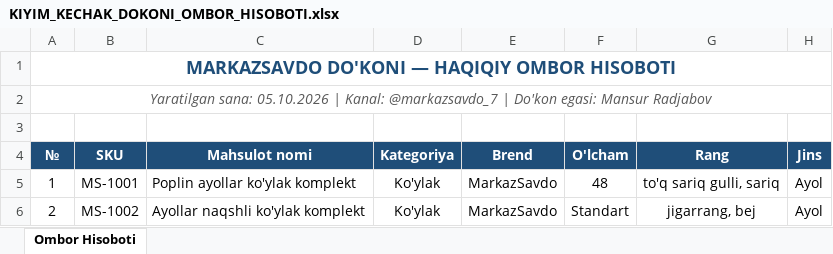
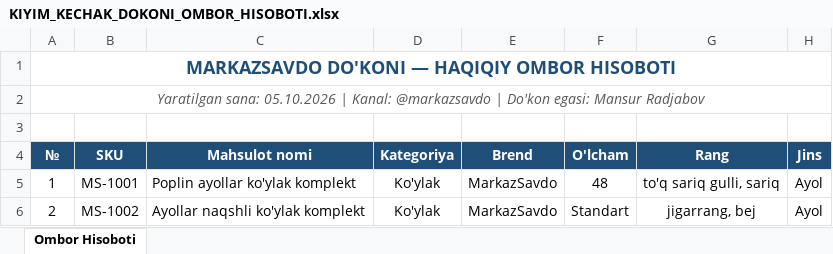
Before and after one commit to mansurrradjabov008-afk/ingichka-smart-store, an Excel workbook: reports/KIYIM_KECHAK_DOKONI_OMBOR_HISOBOTI.xlsx, sheet Ombor Hisoboti, drawn as a sheet; only a part is shown; values as stored, in another font and other column widths than the file's, no borders; the diff names each change by its address in the sheet, - before the commit and + after, or states it on an @@ line.

Commit message:
feat: world-class flagship upgrade v6.0 with @markazsavdo channel sync, VIP loyalty cashback, AI stylist, and abandoned order recovery

```diff
--- a/reports/KIYIM_KECHAK_DOKONI_OMBOR_HISOBOTI.xlsx (sheet Ombor Hisoboti)
+++ b/reports/KIYIM_KECHAK_DOKONI_OMBOR_HISOBOTI.xlsx (sheet Ombor Hisoboti)
-A2 (№): …| Kanal: @markazsavdo_7 | Do'kon…
+A2 (№): …| Kanal: @markazsavdo | Do'kon…
```
Also changed, not shown: 19 other files.
